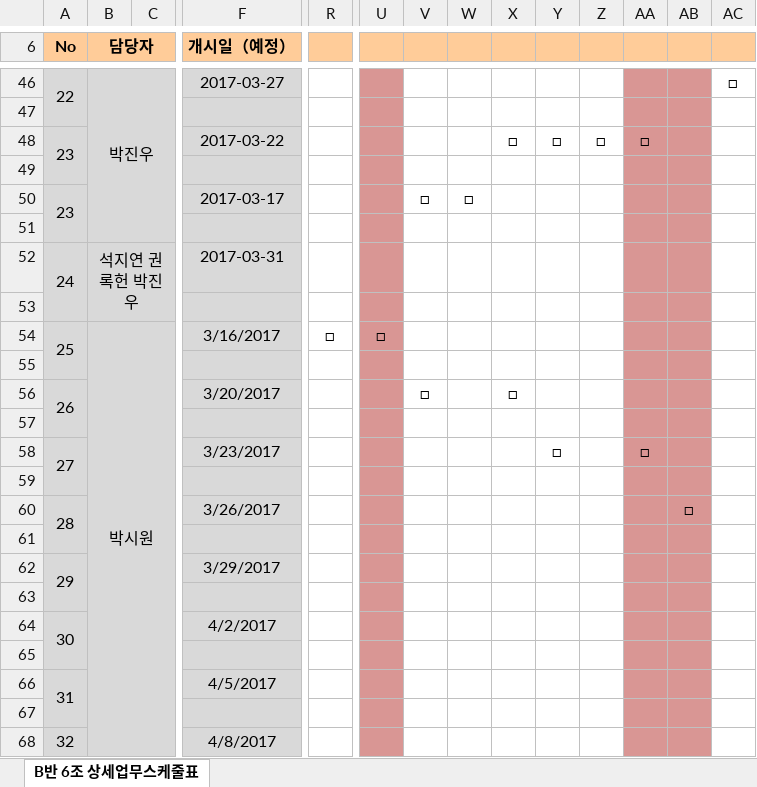
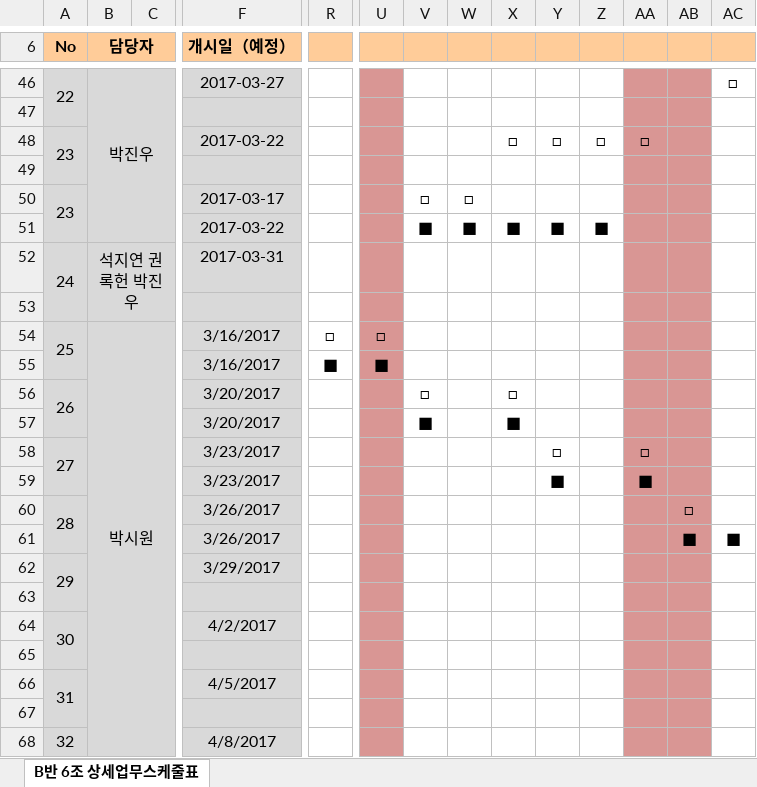
Before and after one commit to jaegojaego/jaegoRepository, an Excel workbook: jaegojaego/공정도/조별 프로젝트 공정도(B반6조).xlsx, sheet B반 6조 상세업무스케줄표, drawn as a sheet; only a part is shown, gaps mark what is left out; values as stored, in another font and other column widths than the file's, no borders; rows hold the shown columns only; the diff covers the shown part only; the diff names each change by its address in the sheet, - before the commit and + after, or states it on an @@ line.

```diff
--- a/jaegojaego/공정도/조별 프로젝트 공정도(B반6조).xlsx (sheet B반 6조 상세업무스케줄표)
+++ b/jaegojaego/공정도/조별 프로젝트 공정도(B반6조).xlsx (sheet B반 6조 상세업무스케줄표)
-row 51: (empty)
+row 51:  |  |  | 2017-03-22 |  |  | ■ | ■ | ■ | ■ | ■
-row 55: (empty)
+row 55:  |  |  | 3/16/2017 | ■ | ■
-row 57: (empty)
+row 57:  |  |  | 3/20/2017 |  |  | ■ |  | ■
-row 59: (empty)
+row 59:  |  |  | 3/23/2017 |  |  |  |  |  | ■ |  | ■
-row 61: (empty)
+row 61:  |  |  | 3/26/2017 |  |  |  |  |  |  |  |  | ■ | ■
```
Also changed, not shown: 59 edited cells elsewhere in this sheet, 1 other file.
